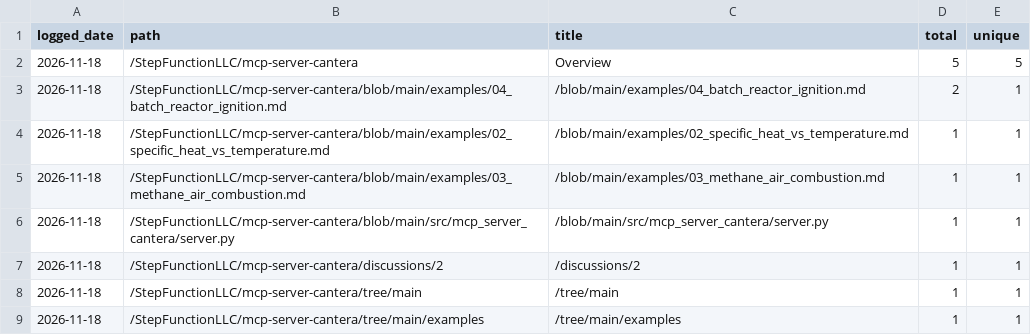
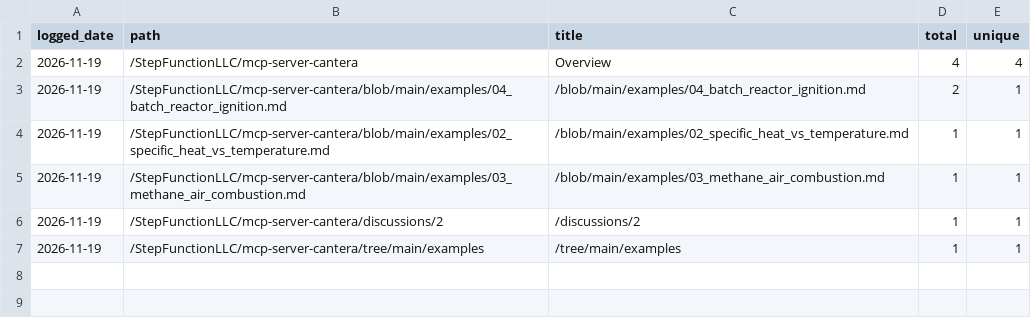
Before and after one commit to StepFunctionLLC/mcp-server-cantera, a CSV file: traffic-logger/data/paths.csv, drawn as a sheet.

```diff
--- a/traffic-logger/data/paths.csv
+++ b/traffic-logger/data/paths.csv
@@ -1,9 +1,7 @@
 logged_date,path,title,total,unique
-2026-11-18,/StepFunctionLLC/mcp-server-cantera,Overview,5,5
-2026-11-18,/StepFunctionLLC/mcp-server-cantera/blob/main/examples/04_batch_reactor_ignition.md,/blob/main/examples/04_batch_reactor_ignition.md,2,1
-2026-11-18,/StepFunctionLLC/mcp-server-cantera/blob/main/examples/02_specific_heat_vs_temperature.md,/blob/main/examples/02_specific_heat_vs_temperature.md,1,1
-2026-11-18,/StepFunctionLLC/mcp-server-cantera/blob/main/examples/03_methane_air_combustion.md,/blob/main/examples/03_methane_air_combustion.md,1,1
-2026-11-18,/StepFunctionLLC/mcp-server-cantera/blob/main/src/mcp_server_cantera/server.py,/blob/main/src/mcp_server_cantera/server.py,1,1
-2026-11-18,/StepFunctionLLC/mcp-server-cantera/discussions/2,/discussions/2,1,1
-2026-11-18,/StepFunctionLLC/mcp-server-cantera/tree/main,/tree/main,1,1
-2026-11-18,/StepFunctionLLC/mcp-server-cantera/tree/main/examples,/tree/main/examples,1,1
+2026-11-19,/StepFunctionLLC/mcp-server-cantera,Overview,4,4
+2026-11-19,/StepFunctionLLC/mcp-server-cantera/blob/main/examples/04_batch_reactor_ignition.md,/blob/main/examples/04_batch_reactor_ignition.md,2,1
+2026-11-19,/StepFunctionLLC/mcp-server-cantera/blob/main/examples/02_specific_heat_vs_temperature.md,/blob/main/examples/02_specific_heat_vs_temperature.md,1,1
+2026-11-19,/StepFunctionLLC/mcp-server-cantera/blob/main/examples/03_methane_air_combustion.md,/blob/main/examples/03_methane_air_combustion.md,1,1
+2026-11-19,/StepFunctionLLC/mcp-server-cantera/discussions/2,/discussions/2,1,1
+2026-11-19,/StepFunctionLLC/mcp-server-cantera/tree/main/examples,/tree/main/examples,1,1
```
Also changed, not shown: traffic-logger/data/clones.csv, traffic-logger/data/views.csv, 1 other file.
